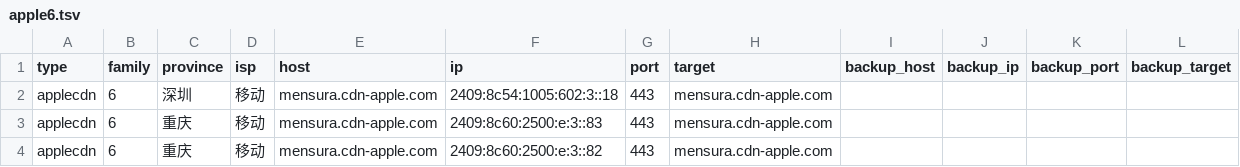
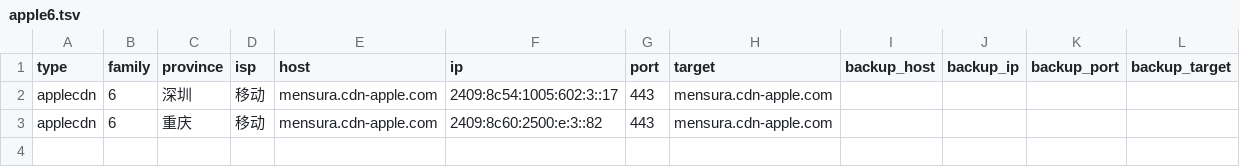
Before and after one commit to Tozward/TcpQuality, a TSV file: nodes/apple6.tsv, drawn as a sheet.

```diff
--- a/nodes/apple6.tsv
+++ b/nodes/apple6.tsv
@@ -1,4 +1,3 @@
 type	family	province	isp	host	ip	port	target	backup_host	backup_ip	backup_port	backup_target
-applecdn	6	深圳	移动	mensura.cdn-apple.com	2409:8c54:1005:602:3::18	443	mensura.cdn-apple.com				
-applecdn	6	重庆	移动	mensura.cdn-apple.com	2409:8c60:2500:e:3::83	443	mensura.cdn-apple.com				
+applecdn	6	深圳	移动	mensura.cdn-apple.com	2409:8c54:1005:602:3::17	443	mensura.cdn-apple.com				
 applecdn	6	重庆	移动	mensura.cdn-apple.com	2409:8c60:2500:e:3::82	443	mensura.cdn-apple.com				
```
Also changed, not shown: nodes/all.tsv, nodes/cdn.tsv, 4 other files.
